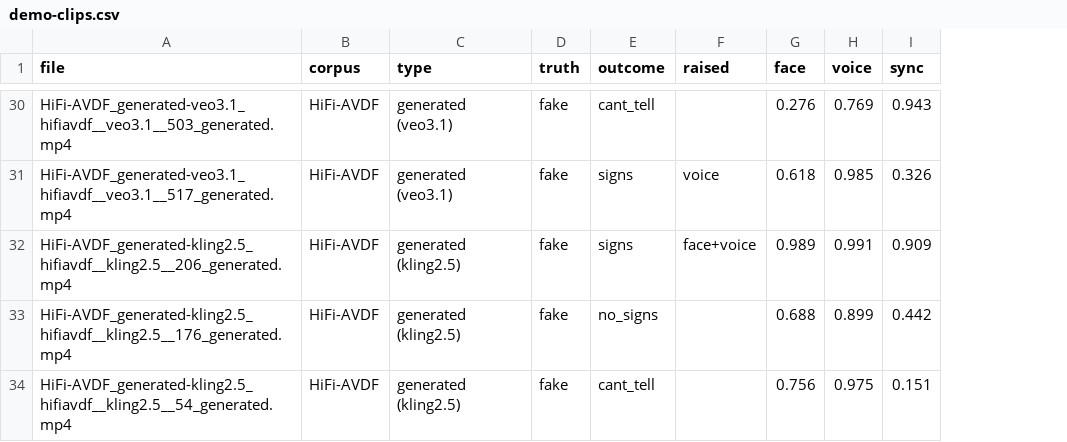
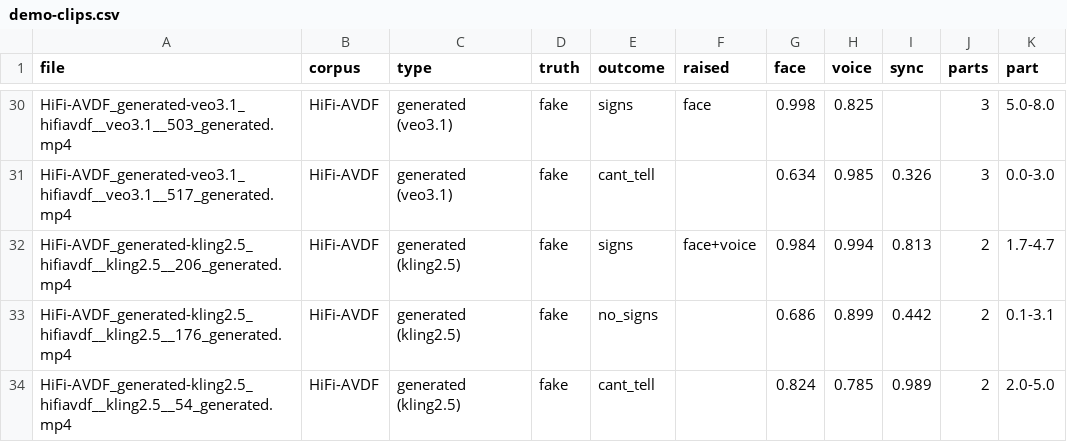
Before and after one commit to vaibhavshiroorkar/deepfake-detection, a CSV file: docs/demo-clips.csv, drawn as a sheet; only a part is shown, gaps mark what is left out; the diff covers the shown part only; the diff names each change by its address in the sheet, - before the commit and + after, or states it on an @@ line.

```diff
--- a/docs/demo-clips.csv
+++ b/docs/demo-clips.csv
+column J (parts), rows 30-34: 3 | 3 | 2 | 2 | 2
+column K (part), rows 30-34: 5.0-8.0 | 0.0-3.0 | 1.7-4.7 | 0.1-3.1 | 2.0-5.0
-E30 (outcome): cant_tell
+E30 (outcome): signs
-F30 (raised): (empty)
+F30 (raised): face
-G30 (face): 0.276
+G30 (face): 0.998
-H30 (voice): 0.769
+H30 (voice): 0.825
-I30 (sync): 0.943
+I30 (sync): (empty)
-E31 (outcome): signs
+E31 (outcome): cant_tell
-F31 (raised): voice
+F31 (raised): (empty)
-G31 (face): 0.618
+G31 (face): 0.634
-G32 (face): 0.989
+G32 (face): 0.984
-H32 (voice): 0.991
+H32 (voice): 0.994
-I32 (sync): 0.909
+I32 (sync): 0.813
-G33 (face): 0.688
+G33 (face): 0.686
-G34 (face): 0.756
+G34 (face): 0.824
-H34 (voice): 0.975
+H34 (voice): 0.785
-I34 (sync): 0.151
+I34 (sync): 0.989
```
Also changed, not shown: 59 edited cells elsewhere in this file, 4 other files.
